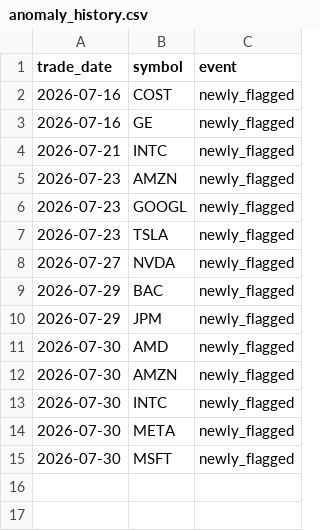
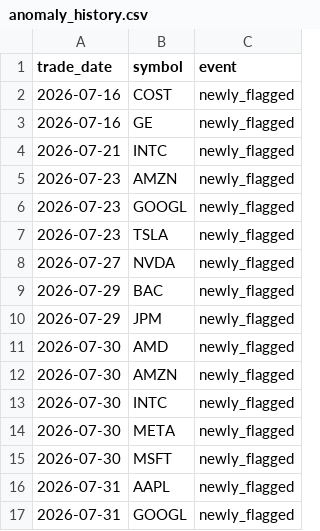
Before and after one commit to aliL2000/portfolio-risk-analytics, a CSV file: anomaly_history.csv, drawn as a sheet.

```diff
--- a/anomaly_history.csv
+++ b/anomaly_history.csv
@@ -15 +15,3 @@ trade_date,symbol,event
 2026-07-30,MSFT,newly_flagged
+2026-07-31,AAPL,newly_flagged
+2026-07-31,GOOGL,newly_flagged
```
Also changed, not shown: data_summary.csv, 3 other files.
